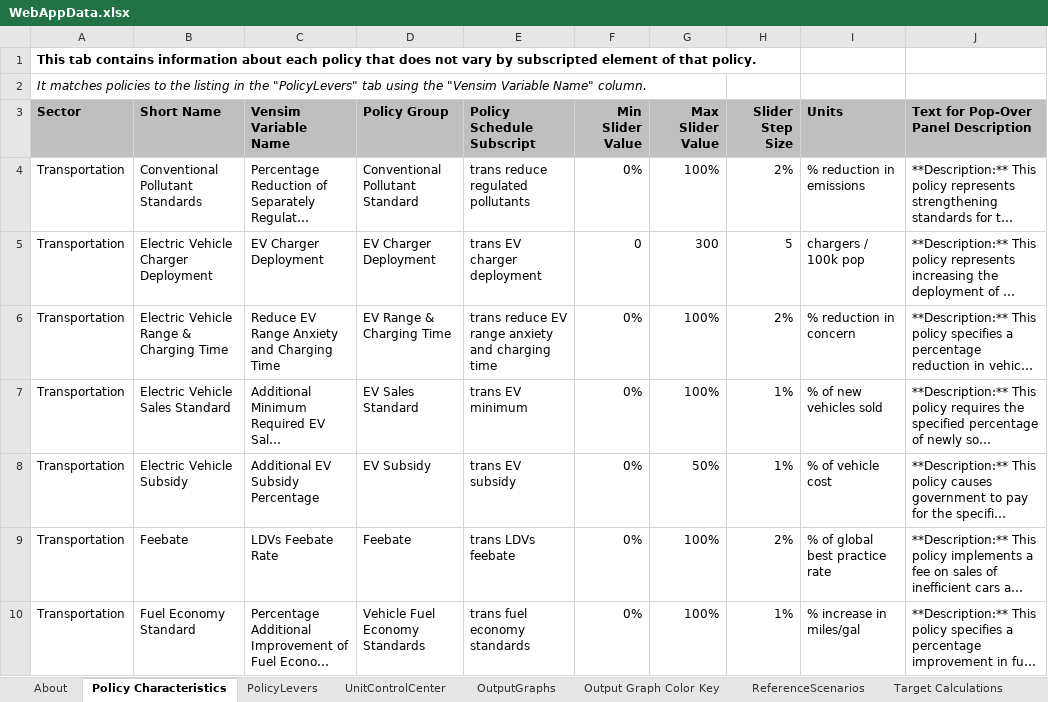
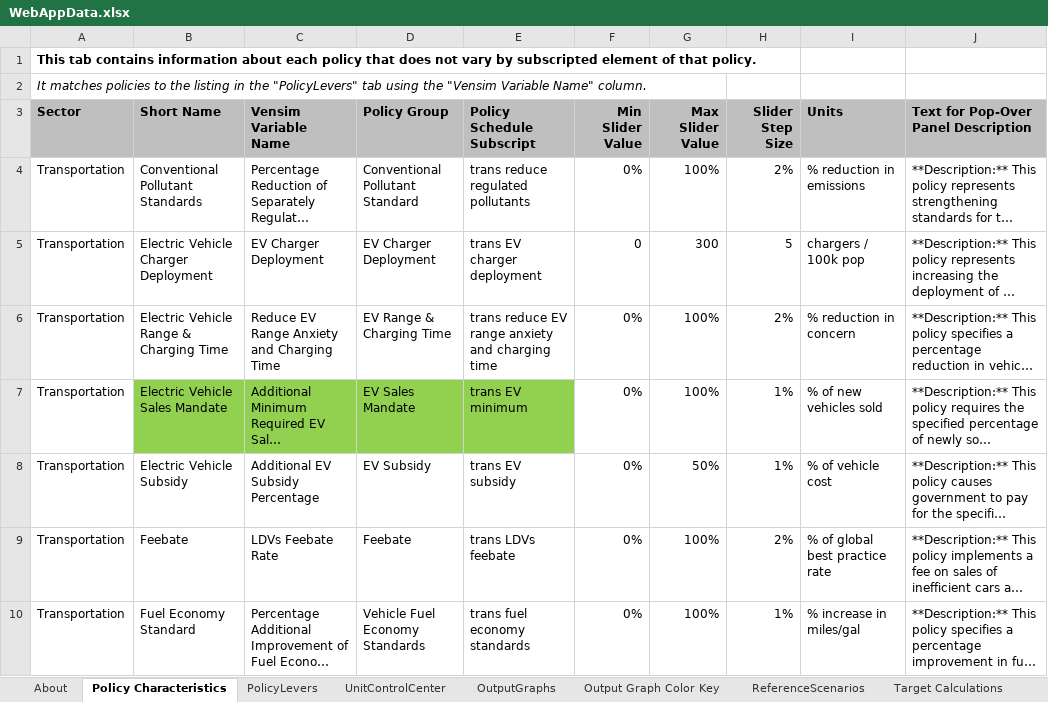
Before and after one commit to EnergyInnovation/eps-texas, an Excel workbook: WebAppData.xlsx, sheet Policy Characteristics, drawn as a sheet; only a part is shown; long unchanged cells end in …; values as stored, in another font and other column widths than the file's, no borders; the diff covers the shown part only; the diff names each change by its address in the sheet, - before the commit and + after, or states it on an @@ line.

Commit message:
WebAppData policy names edited back to older version names

```diff
--- a/WebAppData.xlsx (sheet Policy Characteristics)
+++ b/WebAppData.xlsx (sheet Policy Characteristics)
-B7 (Short Name): Electric Vehicle Sales Standard
+B7 (Short Name): Electric Vehicle Sales Mandate
-B7:E7 fill: none
+B7:E7 fill: #92D050
-D7 (Policy Group): EV Sales Standard
+D7 (Policy Group): EV Sales Mandate
```
Also changed, not shown: 9 edited cells and cell formats elsewhere in this sheet, sheet PolicyLevers.
